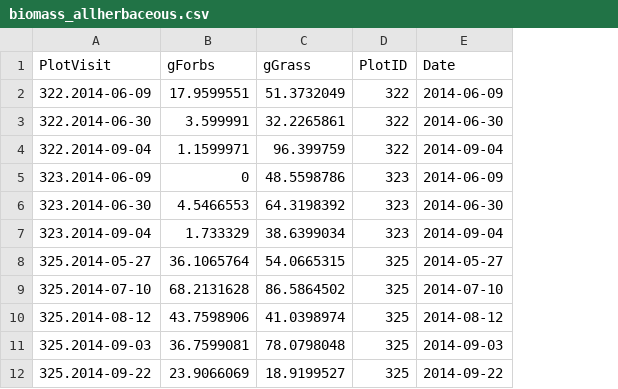
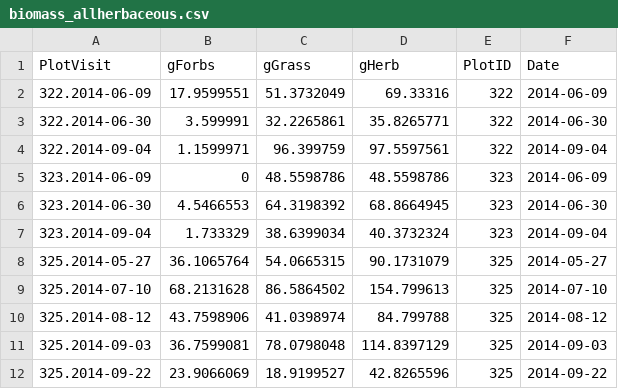
Before and after one commit to kjbark3r/Biomass, a CSV file: biomass_allherbaceous.csv, drawn as a sheet; only a part is shown; the diff names each change by its address in the sheet, - before the commit and + after, or states it on an @@ line.

Commit message:
Started pulling forage-specific biomass (not done yet - need to do by genus, not species)

```diff
--- a/biomass_allherbaceous.csv
+++ b/biomass_allherbaceous.csv
+column D (gHerb), rows 2-12: 69.33316 | 35.8265771 | 97.5597561 | 48.5598786 | 68.8664945 | 40.3732324 | 90.1731079 | 154.799613 | 84.799788 | 114.8397129 | 42.8265596
```
Also changed, not shown: 1 other file.
